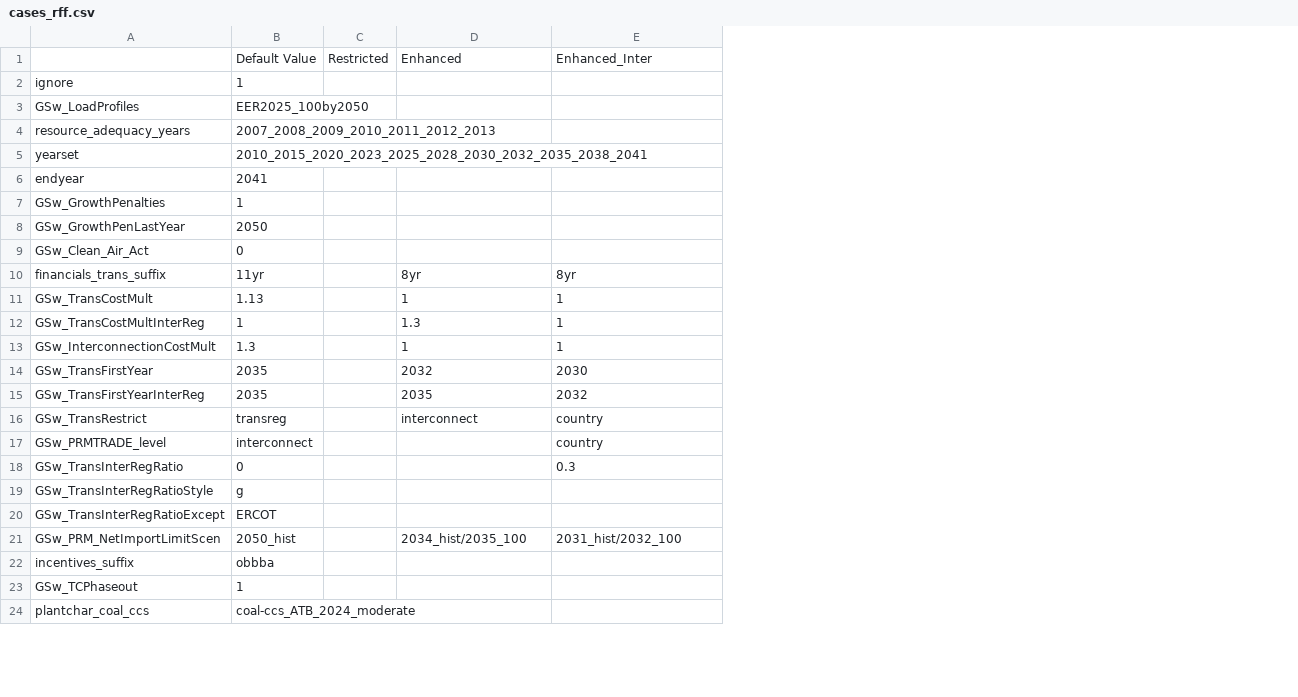
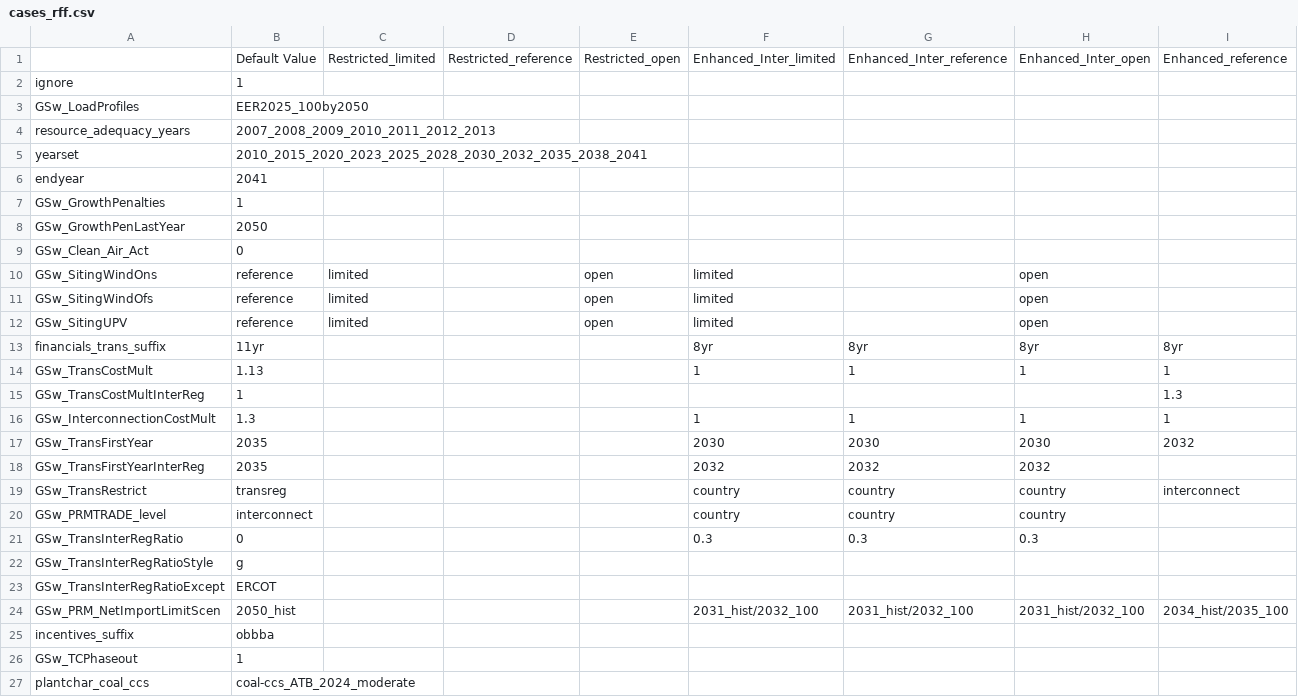
Before and after one commit to ajsbergman/ReEDS, a CSV file: cases_rff.csv, drawn as a sheet; only a part is shown; removed rows and columns are numbered as before the commit, all else as after; the diff names each change by its address in the sheet, - before the commit and + after, or states it on an @@ line.

Commit message:
Add seven new cases for rff

```diff
--- a/cases_rff.csv
+++ b/cases_rff.csv
-column C, row 1: Restricted
+column C, row 1: Restricted_limited
+column D, row 1: Restricted_reference
+column E, row 1: Restricted_open
+column H, row 1: Enhanced_Inter_open; rows 13-24: 8yr | 1 |  | 1 | 2030 | 2032 | country | country | 0.3 |  |  | 2031_hist/2032_100
+column I, row 1: Enhanced_reference; rows 13-24: 8yr | 1 | 1.3 | 1 | 2032 |  | interconnect |  |  |  |  | 2034_hist/2035_100
-F1: Enhanced
+F1: Enhanced_Inter_limited
-G1: Enhanced_Inter
+G1: Enhanced_Inter_reference
+row 10: GSw_SitingWindOns | reference | limited |  | open | limited |  | open
+row 11: GSw_SitingWindOfs | reference | limited |  | open | limited |  | open
+row 12: GSw_SitingUPV | reference | limited |  | open | limited |  | open
-F15: 1.3
+F15: (empty)
-G15: 1
+G15: (empty)
-F17: 2032
+F17: 2030
-F18: 2035
+F18: 2032
-F19: interconnect
+F19: country
-F20: (empty)
+F20: country
-F21: (empty)
+F21: 0.3
-F24: 2034_hist/2035_100
+F24: 2031_hist/2032_100
```
